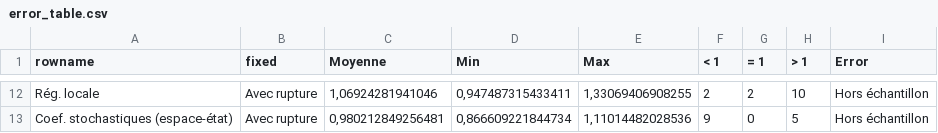
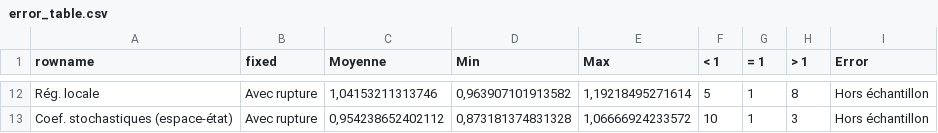
Before and after one commit to InseeFrLab/DT-tvcoef, a CSV file: DT/img/error_table.csv, drawn as a sheet; only a part is shown, gaps mark what is left out; the diff covers the shown part only.

```diff
--- a/DT/img/error_table.csv
+++ b/DT/img/error_table.csv
@@ -12,2 +12,2 @@
-"Rég. locale";"Avec rupture";1,06924281941046;0,947487315433411;1,33069406908255;2;2;10;"Hors échantillon"
-"Coef. stochastiques (espace-état)";"Avec rupture";0,980212849256481;0,866609221844734;1,11014482028536;9;0;5;"Hors échantillon"
+"Rég. locale";"Avec rupture";1,04153211313746;0,963907101913582;1,19218495271614;5;1;8;"Hors échantillon"
+"Coef. stochastiques (espace-état)";"Avec rupture";0,954238652402112;0,873181374831328;1,06666924233572;10;1;3;"Hors échantillon"
```
Also changed, not shown: 31 edited cells elsewhere in this file, 2 other files.
